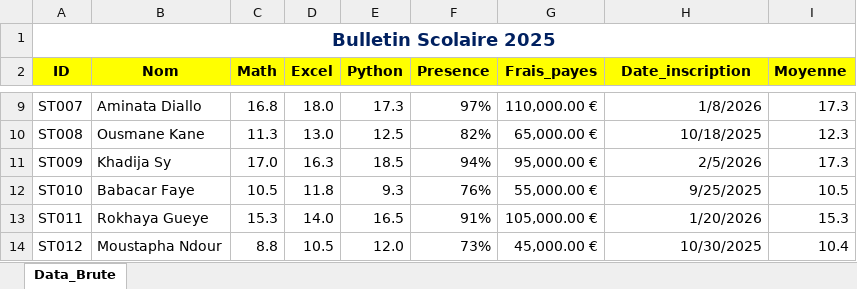
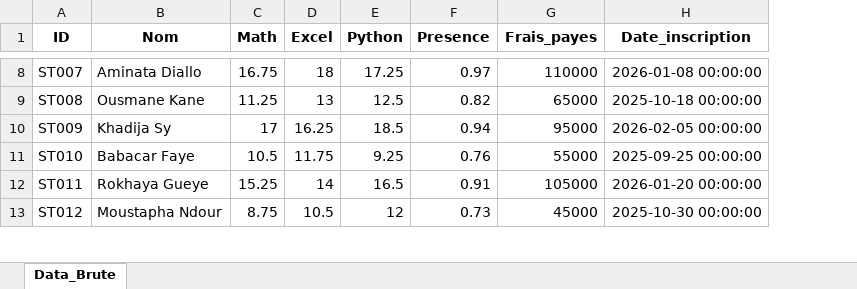
Before and after one commit to abdoudjigo/Excel_Bootcamp_30jours, an Excel workbook: jour-02-mise-en-forme/data/student_data_day_02.xlsx, sheet Data_Brute, drawn as a sheet; only a part is shown, gaps mark what is left out; values as stored, in another font and other column widths than the file's, no borders; charts and pictures not drawn; removed rows and columns are numbered as before the commit, all else as after; the diff covers the shown part only; the diff names each change by its address in the sheet, - before the commit and + after, or states it on an @@ line.

```diff
--- a/jour-02-mise-en-forme/data/student_data_day_02.xlsx (sheet Data_Brute)
+++ b/jour-02-mise-en-forme/data/student_data_day_02.xlsx (sheet Data_Brute)
-column I (Moyenne), rows 9-14: 17.3 | 12.3 | 17.3 | 10.5 | 15.3 | 10.4
-row 1: Bulletin Scolaire 2025
-A1:H1 fill: #FFFF00
+A1:H1 fill: none
-C8 (Math): 16.8
+C8 (Math): 16.75
-D8 (Excel): 18.0
+D8 (Excel): 18
-E8 (Python): 17.3
+E8 (Python): 17.25
-F8 (Presence): 97%
+F8 (Presence): 0.97
-G8 (Frais_payes): 110,000.00 €
+G8 (Frais_payes): 110000
-H8 (Date_inscription): 1/8/2026
+H8 (Date_inscription): 2026-01-08 00:00:00
-C9 (Math): 11.3
+C9 (Math): 11.25
-D9 (Excel): 13.0
+D9 (Excel): 13
-F9 (Presence): 82%
+F9 (Presence): 0.82
-G9 (Frais_payes): 65,000.00 €
+G9 (Frais_payes): 65000
-H9 (Date_inscription): 10/18/2025
+H9 (Date_inscription): 2025-10-18 00:00:00
-C10 (Math): 17.0
+C10 (Math): 17
-D10 (Excel): 16.3
+D10 (Excel): 16.25
-F10 (Presence): 94%
+F10 (Presence): 0.94
-G10 (Frais_payes): 95,000.00 €
+G10 (Frais_payes): 95000
-H10 (Date_inscription): 2/5/2026
+H10 (Date_inscription): 2026-02-05 00:00:00
-D11 (Excel): 11.8
+D11 (Excel): 11.75
-E11 (Python): 9.3
+E11 (Python): 9.25
-F11 (Presence): 76%
+F11 (Presence): 0.76
-G11 (Frais_payes): 55,000.00 €
+G11 (Frais_payes): 55000
-H11 (Date_inscription): 9/25/2025
+H11 (Date_inscription): 2025-09-25 00:00:00
-C12 (Math): 15.3
+C12 (Math): 15.25
-D12 (Excel): 14.0
+D12 (Excel): 14
-F12 (Presence): 91%
+F12 (Presence): 0.91
-G12 (Frais_payes): 105,000.00 €
+G12 (Frais_payes): 105000
-H12 (Date_inscription): 1/20/2026
+H12 (Date_inscription): 2026-01-20 00:00:00
-C13 (Math): 8.8
+C13 (Math): 8.75
-E13 (Python): 12.0
+E13 (Python): 12
-F13 (Presence): 73%
+F13 (Presence): 0.73
-G13 (Frais_payes): 45,000.00 €
+G13 (Frais_payes): 45000
-H13 (Date_inscription): 10/30/2025
+H13 (Date_inscription): 2025-10-30 00:00:00
```
Also changed, not shown: 73 edited cells elsewhere in this sheet, charts or pictures, 6 other files.
